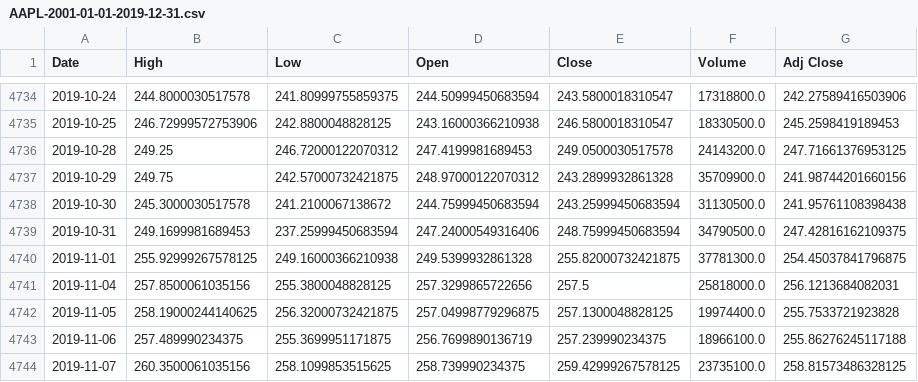
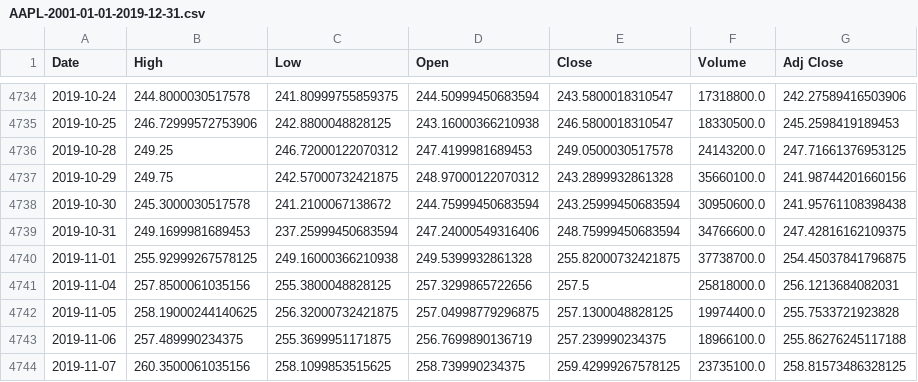
Before and after one commit to ThanhPP/HUST_20192_Project2, a CSV file: systemX/Price_Generator/ticker_data/AAPL-2001-01-01-2019-12-31.csv, drawn as a sheet; only a part is shown, gaps mark what is left out.

```diff
--- a/systemX/Price_Generator/ticker_data/AAPL-2001-01-01-2019-12-31.csv
+++ b/systemX/Price_Generator/ticker_data/AAPL-2001-01-01-2019-12-31.csv
@@ -4736,6 +4736,6 @@ Date,High,Low,Open,Close,Volume,Adj Close
 2019-10-28,249.25,246.72000122070312,247.4199981689453,249.0500030517578,24143200.0,247.71661376953125
-2019-10-29,249.75,242.57000732421875,248.97000122070312,243.2899932861328,35709900.0,241.98744201660156
-2019-10-30,245.3000030517578,241.2100067138672,244.75999450683594,243.25999450683594,31130500.0,241.95761108398438
-2019-10-31,249.1699981689453,237.25999450683594,247.24000549316406,248.75999450683594,34790500.0,247.42816162109375
-2019-11-01,255.92999267578125,249.16000366210938,249.5399932861328,255.82000732421875,37781300.0,254.45037841796875
+2019-10-29,249.75,242.57000732421875,248.97000122070312,243.2899932861328,35660100.0,241.98744201660156
+2019-10-30,245.3000030517578,241.2100067138672,244.75999450683594,243.25999450683594,30950600.0,241.95761108398438
+2019-10-31,249.1699981689453,237.25999450683594,247.24000549316406,248.75999450683594,34766600.0,247.42816162109375
+2019-11-01,255.92999267578125,249.16000366210938,249.5399932861328,255.82000732421875,37738700.0,254.45037841796875
 2019-11-04,257.8500061035156,255.3800048828125,257.3299865722656,257.5,25818000.0,256.1213684082031
```
Also changed, not shown: 8 other files.
